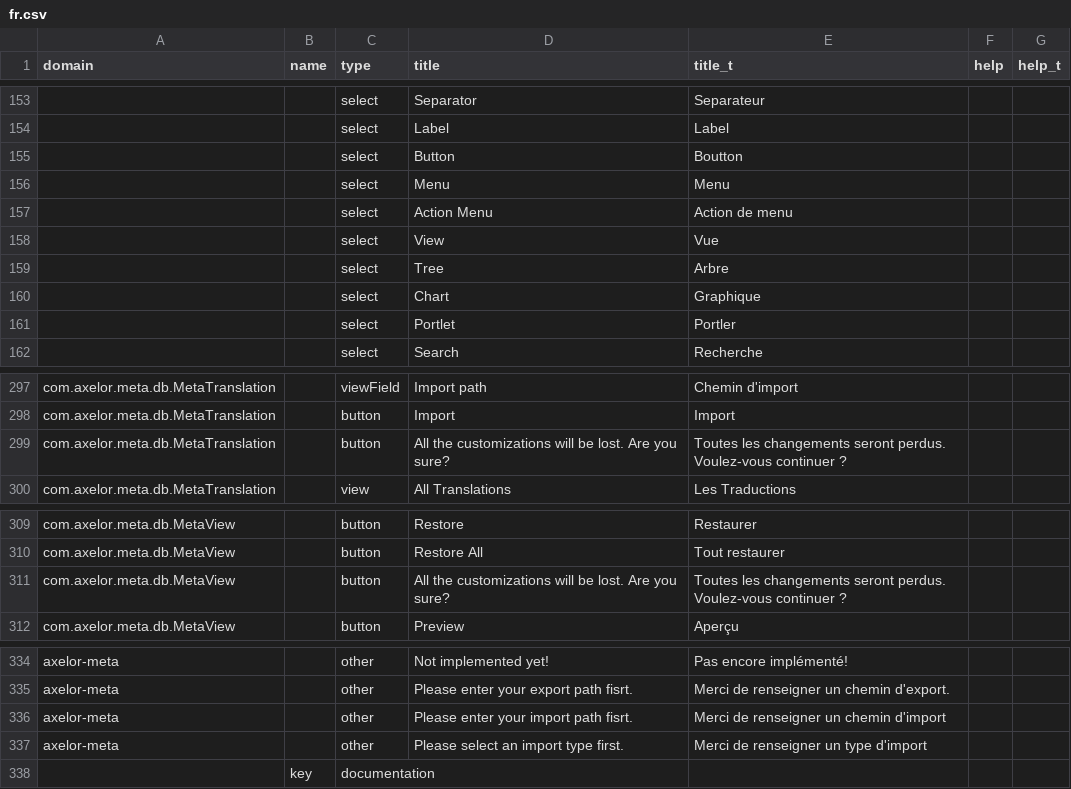
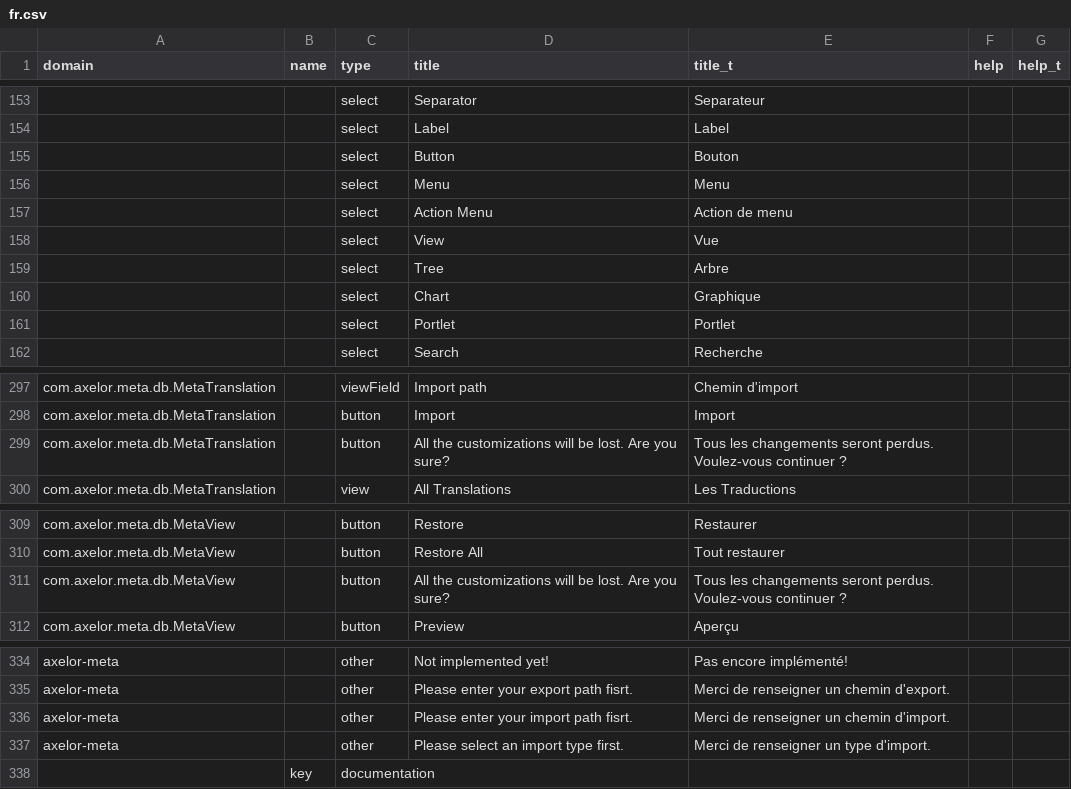
Before and after one commit to axelor/axelor-open-platform, a CSV file: axelor-meta/src/main/resources/i18n/fr.csv, drawn as a sheet; only a part is shown, gaps mark what is left out; the diff covers the shown part only.

Commit message:
Fixed translations.

```diff
--- a/axelor-meta/src/main/resources/i18n/fr.csv
+++ b/axelor-meta/src/main/resources/i18n/fr.csv
@@ -154,3 +154,3 @@
 ,,"select","Label","Label",,
-,,"select","Button","Boutton",,
+,,"select","Button","Bouton",,
 ,,"select","Menu","Menu",,
@@ -160,3 +160,3 @@
 ,,"select","Chart","Graphique",,
-,,"select","Portlet","Portler",,
+,,"select","Portlet","Portlet",,
 ,,"select","Search","Recherche",,
@@ -298,3 +298,3 @@
 "com.axelor.meta.db.MetaTranslation",,"button","Import","Import",,
-"com.axelor.meta.db.MetaTranslation",,"button","All the customizations will be lost. Are you sure?","Toutes les changements seront perdus. Voulez-vous continuer ?",,
+"com.axelor.meta.db.MetaTranslation",,"button","All the customizations will be lost. Are you sure?","Tous les changements seront perdus. Voulez-vous continuer ?",,
 "com.axelor.meta.db.MetaTranslation",,"view","All Translations","Les Traductions",,
@@ -310,3 +310,3 @@
 "com.axelor.meta.db.MetaView",,"button","Restore All","Tout restaurer",,
-"com.axelor.meta.db.MetaView",,"button","All the customizations will be lost. Are you sure?","Toutes les changements seront perdus. Voulez-vous continuer ?",,
+"com.axelor.meta.db.MetaView",,"button","All the customizations will be lost. Are you sure?","Tous les changements seront perdus. Voulez-vous continuer ?",,
 "com.axelor.meta.db.MetaView",,"button","Preview","Aperçu",,
@@ -335,4 +335,4 @@
 "axelor-meta",,"other","Please enter your export path fisrt.","Merci de renseigner un chemin d'export.",,
-"axelor-meta",,"other","Please enter your import path fisrt.","Merci de renseigner un chemin d'import",,
-"axelor-meta",,"other","Please select an import type first.","Merci de renseigner un type d'import",,
+"axelor-meta",,"other","Please enter your import path fisrt.","Merci de renseigner un chemin d'import.",,
+"axelor-meta",,"other","Please select an import type first.","Merci de renseigner un type d'import.",,
 ,"key","documentation",,,,
```
Also changed, not shown: 1 edited cell elsewhere in this file.
